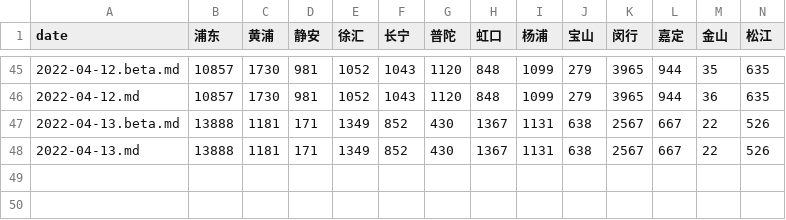
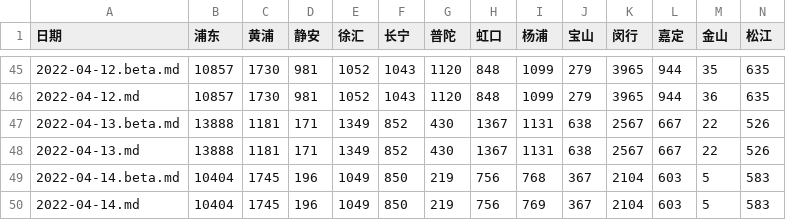
Before and after one commit to gadge/livre, a CSV file: packages/ncov-sh/output/asymp.csv, drawn as a sheet; only a part is shown, gaps mark what is left out; rows hold the shown columns only; the diff names each change by its address in the sheet, - before the commit and + after, or states it on an @@ line.

Commit message:
update date

```diff
--- a/packages/ncov-sh/output/asymp.csv
+++ b/packages/ncov-sh/output/asymp.csv
-A1: date
+A1: 日期
+row 49: 2022-04-14.beta.md | 10404 | 1745 | 196 | 1049 | 850 | 219 | 756 | 768 | 367 | 2104 | 603 | 5 | 583
+row 50: 2022-04-14.md | 10404 | 1745 | 196 | 1049 | 850 | 219 | 756 | 769 | 367 | 2104 | 603 | 5 | 583
```
Also changed, not shown: packages/ncov-sh/output/diagn.csv.
